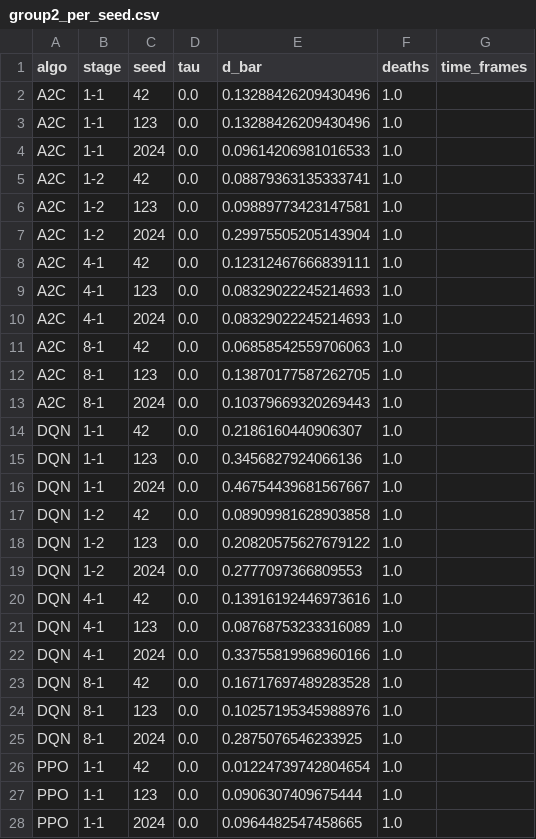
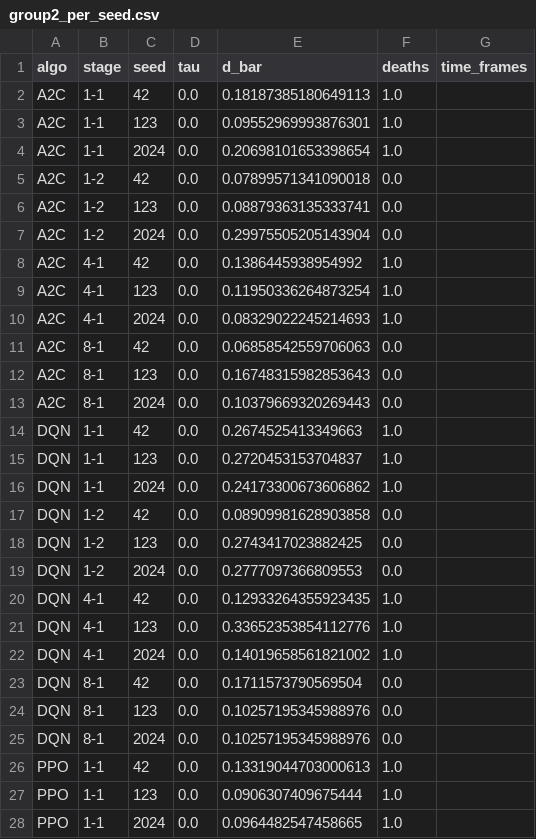
Before and after one commit to muriloms/unesp-paper-deep-reinforcement-learning-platform-2d-games, a CSV file: mario_drl_results/metrics/group2_per_seed.csv, drawn as a sheet; only a part is shown; the diff covers the shown part only.

```diff
--- a/mario_drl_results/metrics/group2_per_seed.csv
+++ b/mario_drl_results/metrics/group2_per_seed.csv
@@ -1,27 +1,27 @@
 algo,stage,seed,tau,d_bar,deaths,time_frames
-A2C,1-1,42,0.0,0.13288426209430496,1.0,
-A2C,1-1,123,0.0,0.13288426209430496,1.0,
-A2C,1-1,2024,0.0,0.09614206981016533,1.0,
-A2C,1-2,42,0.0,0.08879363135333741,1.0,
-A2C,1-2,123,0.0,0.09889773423147581,1.0,
-A2C,1-2,2024,0.0,0.29975505205143904,1.0,
-A2C,4-1,42,0.0,0.12312467666839111,1.0,
-A2C,4-1,123,0.0,0.08329022245214693,1.0,
+A2C,1-1,42,0.0,0.18187385180649113,1.0,
+A2C,1-1,123,0.0,0.09552969993876301,1.0,
+A2C,1-1,2024,0.0,0.20698101653398654,1.0,
+A2C,1-2,42,0.0,0.07899571341090018,0.0,
+A2C,1-2,123,0.0,0.08879363135333741,0.0,
+A2C,1-2,2024,0.0,0.29975505205143904,0.0,
+A2C,4-1,42,0.0,0.1386445938954992,1.0,
+A2C,4-1,123,0.0,0.11950336264873254,1.0,
 A2C,4-1,2024,0.0,0.08329022245214693,1.0,
-A2C,8-1,42,0.0,0.06858542559706063,1.0,
-A2C,8-1,123,0.0,0.13870177587262705,1.0,
-A2C,8-1,2024,0.0,0.10379669320269443,1.0,
-DQN,1-1,42,0.0,0.2186160440906307,1.0,
-DQN,1-1,123,0.0,0.3456827924066136,1.0,
-DQN,1-1,2024,0.0,0.46754439681567667,1.0,
-DQN,1-2,42,0.0,0.08909981628903858,1.0,
-DQN,1-2,123,0.0,0.20820575627679122,1.0,
-DQN,1-2,2024,0.0,0.2777097366809553,1.0,
-DQN,4-1,42,0.0,0.13916192446973616,1.0,
-DQN,4-1,123,0.0,0.08768753233316089,1.0,
-DQN,4-1,2024,0.0,0.33755819968960166,1.0,
-DQN,8-1,42,0.0,0.16717697489283528,1.0,
-DQN,8-1,123,0.0,0.10257195345988976,1.0,
-DQN,8-1,2024,0.0,0.2875076546233925,1.0,
-PPO,1-1,42,0.0,0.01224739742804654,1.0,
+A2C,8-1,42,0.0,0.06858542559706063,0.0,
+A2C,8-1,123,0.0,0.16748315982853643,0.0,
+A2C,8-1,2024,0.0,0.10379669320269443,0.0,
+DQN,1-1,42,0.0,0.2674525413349663,1.0,
+DQN,1-1,123,0.0,0.2720453153704837,1.0,
+DQN,1-1,2024,0.0,0.24173300673606862,1.0,
+DQN,1-2,42,0.0,0.08909981628903858,0.0,
+DQN,1-2,123,0.0,0.2743417023882425,0.0,
+DQN,1-2,2024,0.0,0.2777097366809553,0.0,
+DQN,4-1,42,0.0,0.12933264355923435,1.0,
+DQN,4-1,123,0.0,0.33652353854112776,1.0,
+DQN,4-1,2024,0.0,0.14019658561821002,1.0,
+DQN,8-1,42,0.0,0.1711573790569504,0.0,
+DQN,8-1,123,0.0,0.10257195345988976,0.0,
+DQN,8-1,2024,0.0,0.10257195345988976,0.0,
+PPO,1-1,42,0.0,0.13319044703000613,1.0,
 PPO,1-1,123,0.0,0.0906307409675444,1.0,
```
Also changed, not shown: 9 edited cells elsewhere in this file, mario_drl_results/metrics/group1_aggregated.csv, mario_drl_results/metrics/group1_per_seed.csv, 44 other files.
